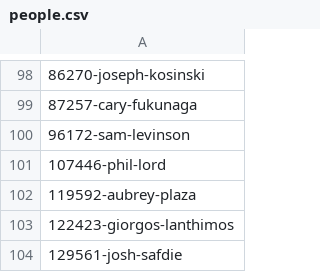
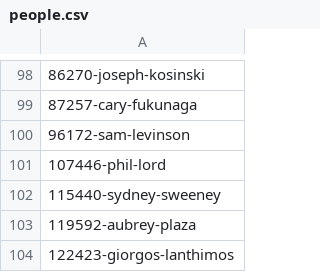
Before and after one commit to josh/tmdb-upcoming-feeds, a CSV file: people.csv, drawn as a sheet; only a part is shown, gaps mark what is left out; the shorter side is filled out with more unchanged rows; the diff names each change by its address in the sheet, - before the commit and + after, or states it on an @@ line.

```diff
--- a/people.csv
+++ b/people.csv
+row 102: 115440-sydney-sweeney
```
